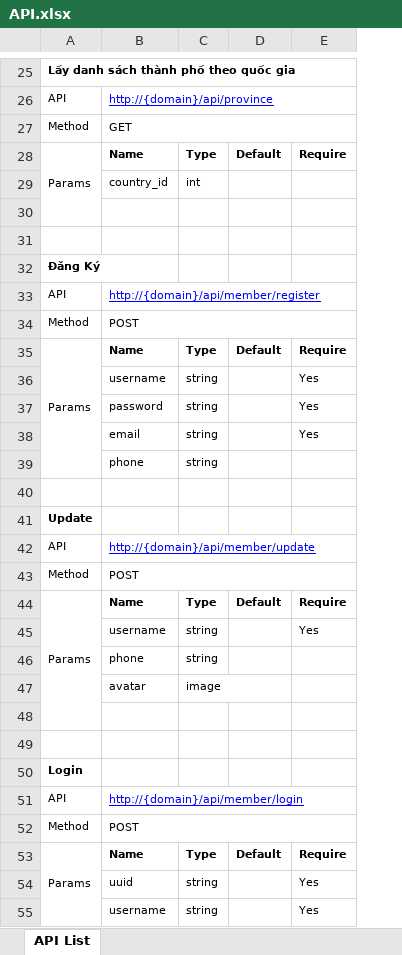
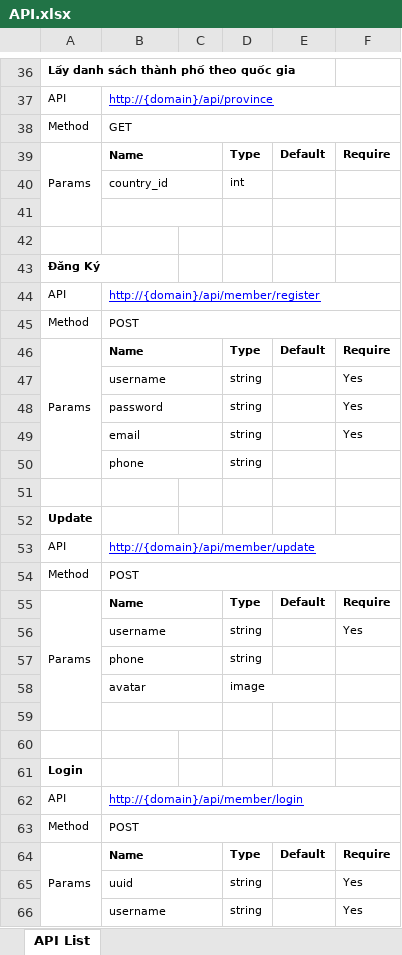
Before and after one commit to icarus12345/guru, an Excel workbook: doc/API.xlsx, sheet API List, drawn as a sheet; only a part is shown, gaps mark what is left out; values as stored, in another font and other column widths than the file's, no borders; addresses are those after the commit; the diff covers the shown part only; the diff names each change by its address in the sheet, - before the commit and + after, or states it on an @@ line.

```diff
--- a/doc/API.xlsx (sheet API List)
+++ b/doc/API.xlsx (sheet API List)
+column C, empty
+B39:C39 merged
+B40:C40 merged
+B41:C41 merged
+B46:C46 merged
+B47:C47 merged
+B48:C48 merged
+B49:C49 merged
+B50:C50 merged
+B55:C55 merged
+B56:C56 merged
+B57:C57 merged
+B58:C58 merged
+B59:C59 merged
+B64:C64 merged
+B65:C65 merged
+B66:C66 merged
```
Also changed, not shown: 26 added rows, 1 removed row, 1 edited cell and merged cells elsewhere in this sheet, 29 other files.
